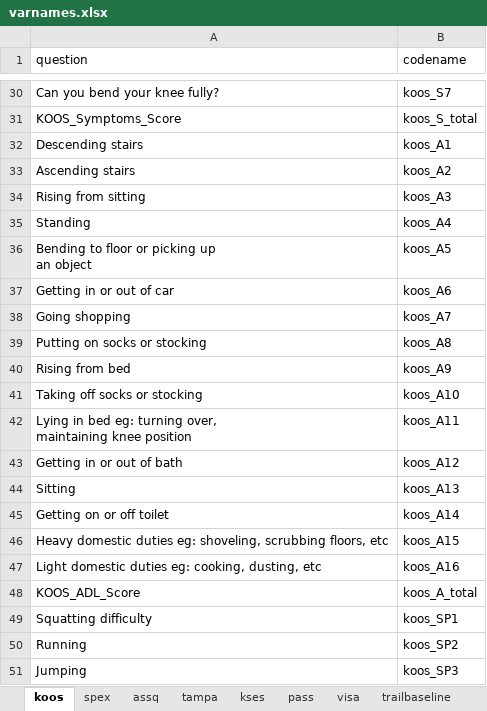
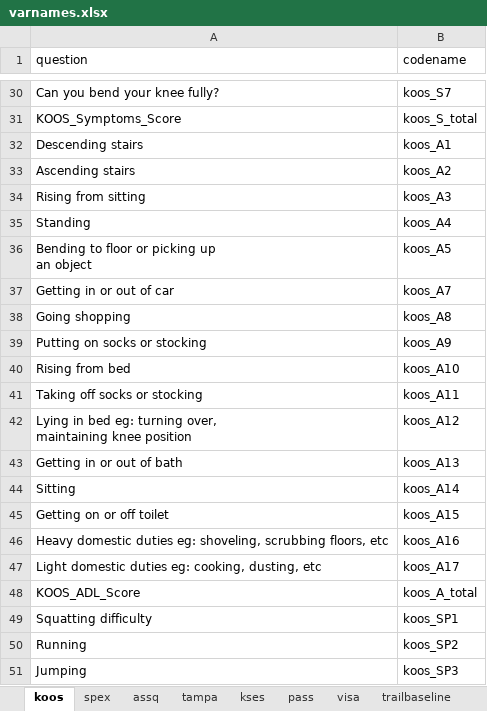
Before and after one commit to mgirdwood7/traildata, an Excel workbook: data/raw/varnames.xlsx, sheet koos, drawn as a sheet; only a part is shown, gaps mark what is left out; values as stored, in another font and other column widths than the file's, no borders; the diff names each change by its address in the sheet, - before the commit and + after, or states it on an @@ line.

```diff
--- a/data/raw/varnames.xlsx (sheet koos)
+++ b/data/raw/varnames.xlsx (sheet koos)
-B37 (codename): koos_A6
+B37 (codename): koos_A7
-B38 (codename): koos_A7
+B38 (codename): koos_A8
-B39 (codename): koos_A8
+B39 (codename): koos_A9
-B40 (codename): koos_A9
+B40 (codename): koos_A10
-B41 (codename): koos_A10
+B41 (codename): koos_A11
-B42 (codename): koos_A11
+B42 (codename): koos_A12
-B43 (codename): koos_A12
+B43 (codename): koos_A13
-B44 (codename): koos_A13
+B44 (codename): koos_A14
-B45 (codename): koos_A14
+B45 (codename): koos_A15
-B46 (codename): koos_A15
+B46 (codename): koos_A16
-B47 (codename): koos_A16
+B47 (codename): koos_A17
```
Also changed, not shown: sheet lab, 27 other files.
